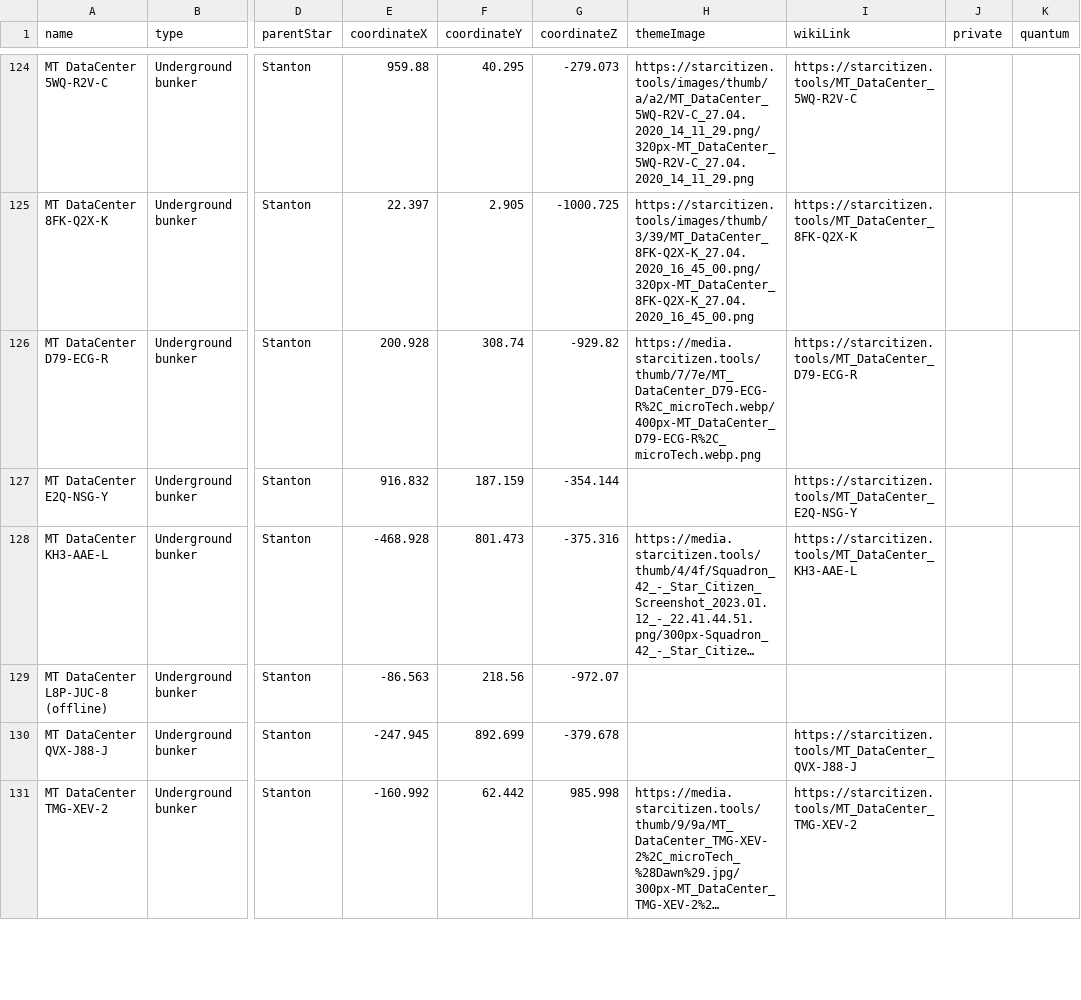
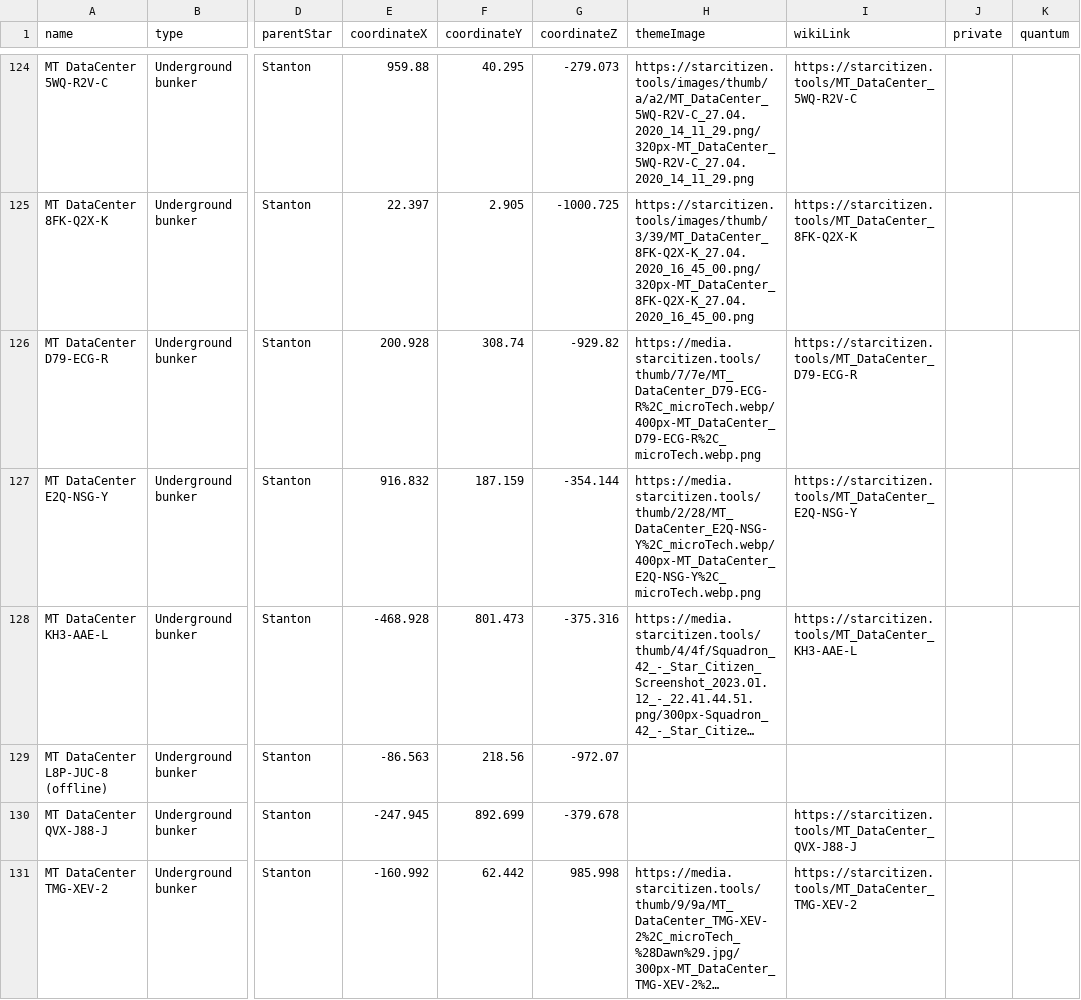
Before and after one commit to dydrmr/VerseTime, a CSV file: data/locations.csv, drawn as a sheet; only a part is shown, gaps mark what is left out; long unchanged cells end in …; the diff covers the shown part only; the diff names each change by its address in the sheet, - before the commit and + after, or states it on an @@ line.

Commit message:
Add images, update name for MT OpCenter

```diff
--- a/data/locations.csv
+++ b/data/locations.csv
-H127 (themeImage): (empty)
+H127 (themeImage): https://media.starcitizen.tools/thumb/2/28/MT_DataCenter_E2Q-NSG-Y%2C_microTech.webp/400px-MT_DataCenter_E2Q-NSG-Y%2C_microTech.webp.png
```
Also changed, not shown: 5 edited cells elsewhere in this file.
